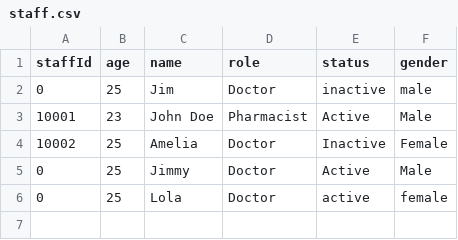
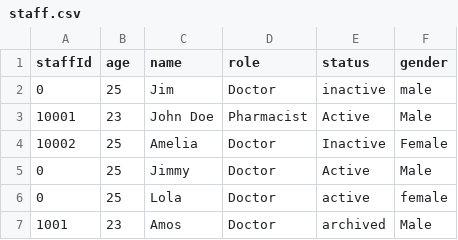
Before and after one commit to Coziyu/HospitalManagementSystem, a CSV file: staff.csv, drawn as a sheet.

Commit message:
Updated Files for StaffManagementService

```diff
--- a/staff.csv
+++ b/staff.csv
@@ -6 +6,2 @@ staffId,age,name,role,status,gender
 0,25,Lola,Doctor,active,female
+1001,23,Amos,Doctor,archived,Male
```
Also changed, not shown: 1 other file.
